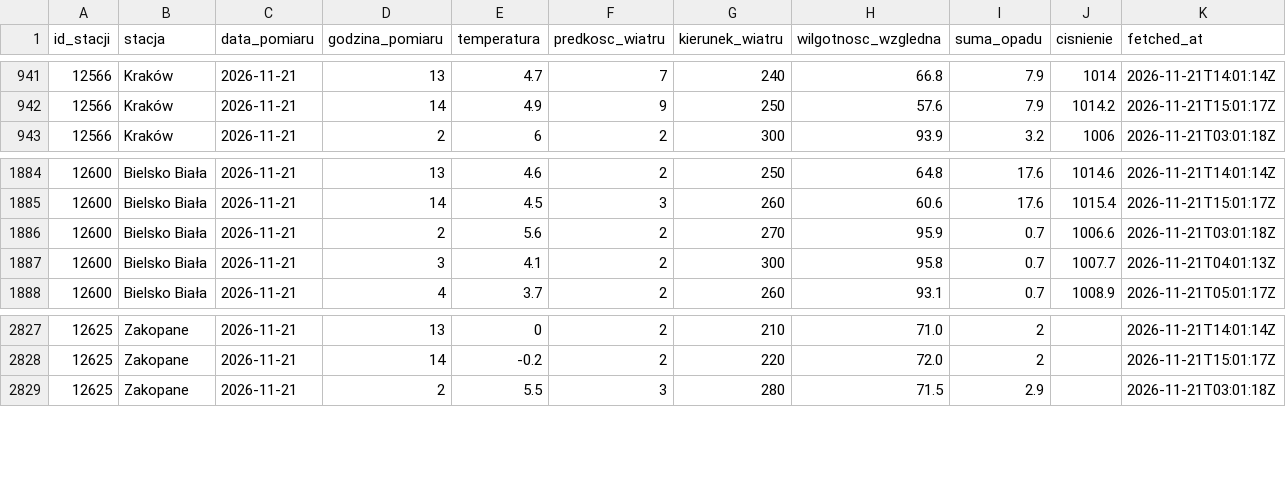
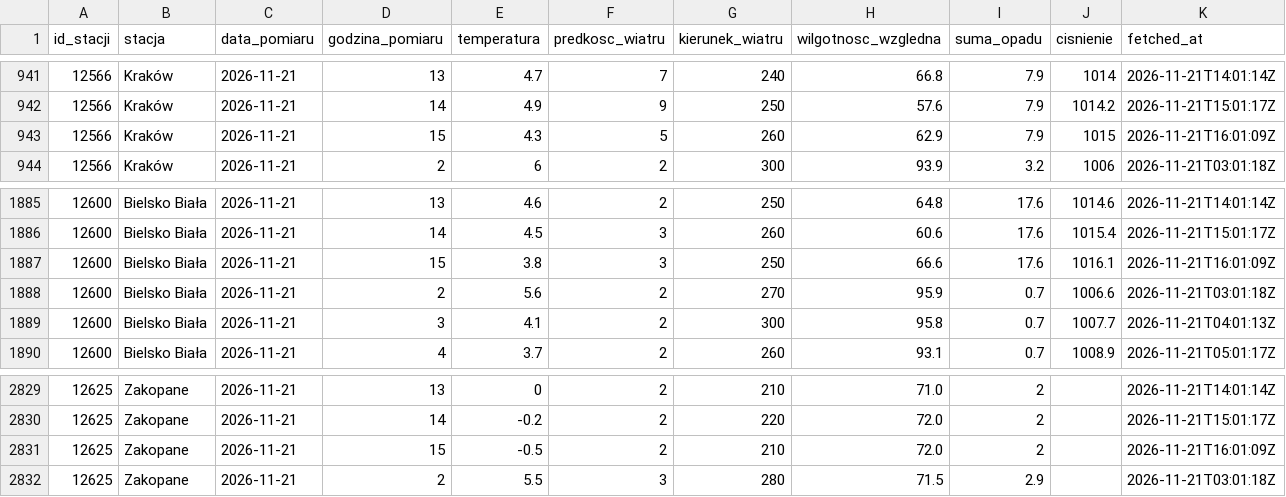
Before and after one commit to Przemsonn05/RiverSense, a CSV file: data/live/synop.csv, drawn as a sheet; only a part is shown, gaps mark what is left out.

Commit message:
dane live 2026-11-21 16:01

```diff
--- a/data/live/synop.csv
+++ b/data/live/synop.csv
@@ -942,2 +942,3 @@ id_stacji,stacja,data_pomiaru,godzina_pomiaru,temperatura,predkosc_wiatru,kierun
 12566,Kraków,2026-11-21,14,4.9,9,250,57.6,7.9,1014.2,2026-11-21T15:01:17Z
+12566,Kraków,2026-11-21,15,4.3,5,260,62.9,7.9,1015,2026-11-21T16:01:09Z
 12566,Kraków,2026-11-21,2,6,2,300,93.9,3.2,1006,2026-11-21T03:01:18Z
@@ -1885,2 +1886,3 @@ id_stacji,stacja,data_pomiaru,godzina_pomiaru,temperatura,predkosc_wiatru,kierun
 12600,Bielsko Biała,2026-11-21,14,4.5,3,260,60.6,17.6,1015.4,2026-11-21T15:01:17Z
+12600,Bielsko Biała,2026-11-21,15,3.8,3,250,66.6,17.6,1016.1,2026-11-21T16:01:09Z
 12600,Bielsko Biała,2026-11-21,2,5.6,2,270,95.9,0.7,1006.6,2026-11-21T03:01:18Z
@@ -2828,2 +2830,3 @@ id_stacji,stacja,data_pomiaru,godzina_pomiaru,temperatura,predkosc_wiatru,kierun
 12625,Zakopane,2026-11-21,14,-0.2,2,220,72.0,2,,2026-11-21T15:01:17Z
+12625,Zakopane,2026-11-21,15,-0.5,2,210,72.0,2,,2026-11-21T16:01:09Z
 12625,Zakopane,2026-11-21,2,5.5,3,280,71.5,2.9,,2026-11-21T03:01:18Z
```
Also changed, not shown: 2 other files.
